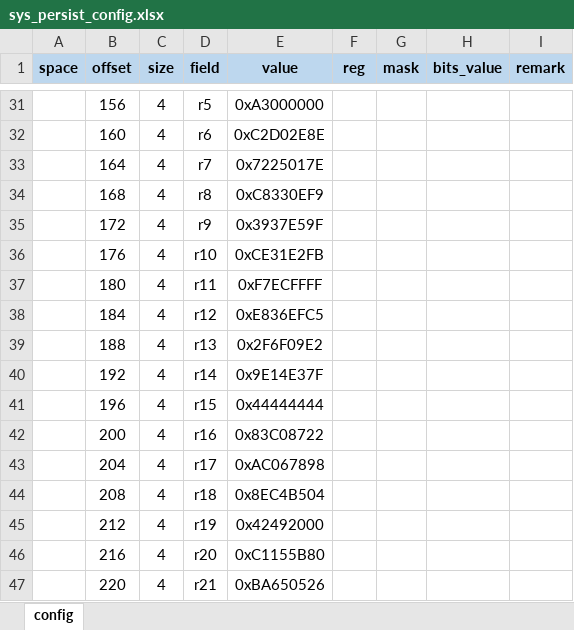
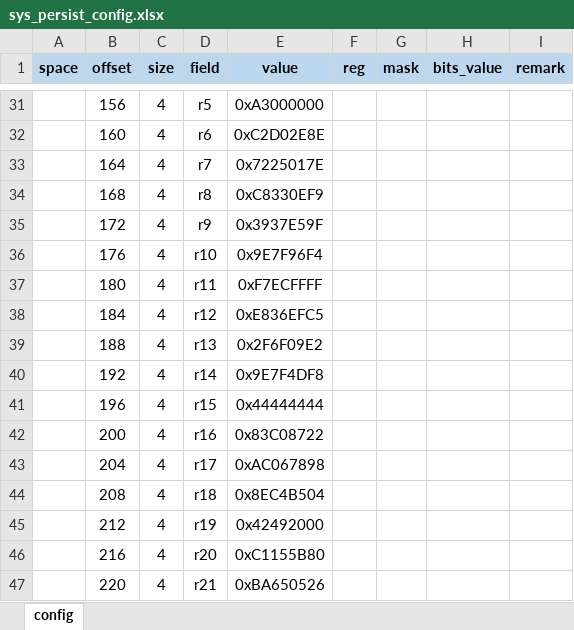
Before and after one commit to bekencorp/bk_idk, an Excel workbook: middleware/soc/bk7239n/sys_persist_config.xlsx, sheet config, drawn as a sheet; only a part is shown, gaps mark what is left out; values as stored, in another font and other column widths than the file's, no borders; the diff names each change by its address in the sheet, - before the commit and + after, or states it on an @@ line.

```diff
--- a/middleware/soc/bk7239n/sys_persist_config.xlsx (sheet config)
+++ b/middleware/soc/bk7239n/sys_persist_config.xlsx (sheet config)
-E36 (value): 0xCE31E2FB
+E36 (value): 0x9E7F96F4
-E40 (value): 0x9E14E37F
+E40 (value): 0x9E7F4DF8
```
Also changed, not shown: 2 other files.
